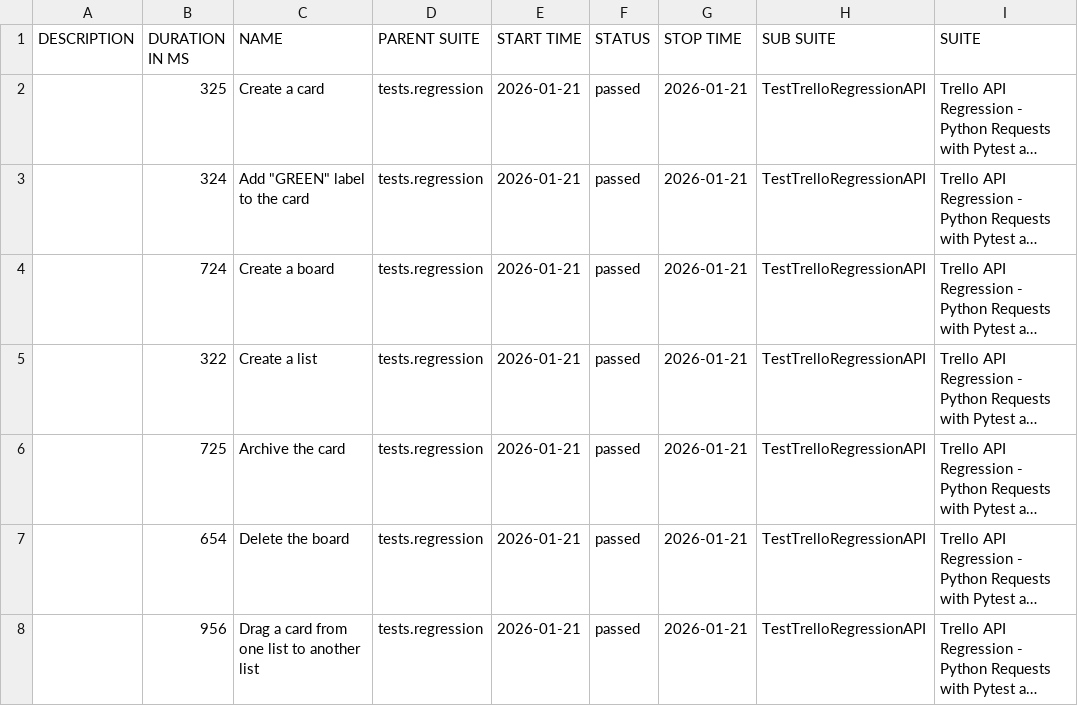
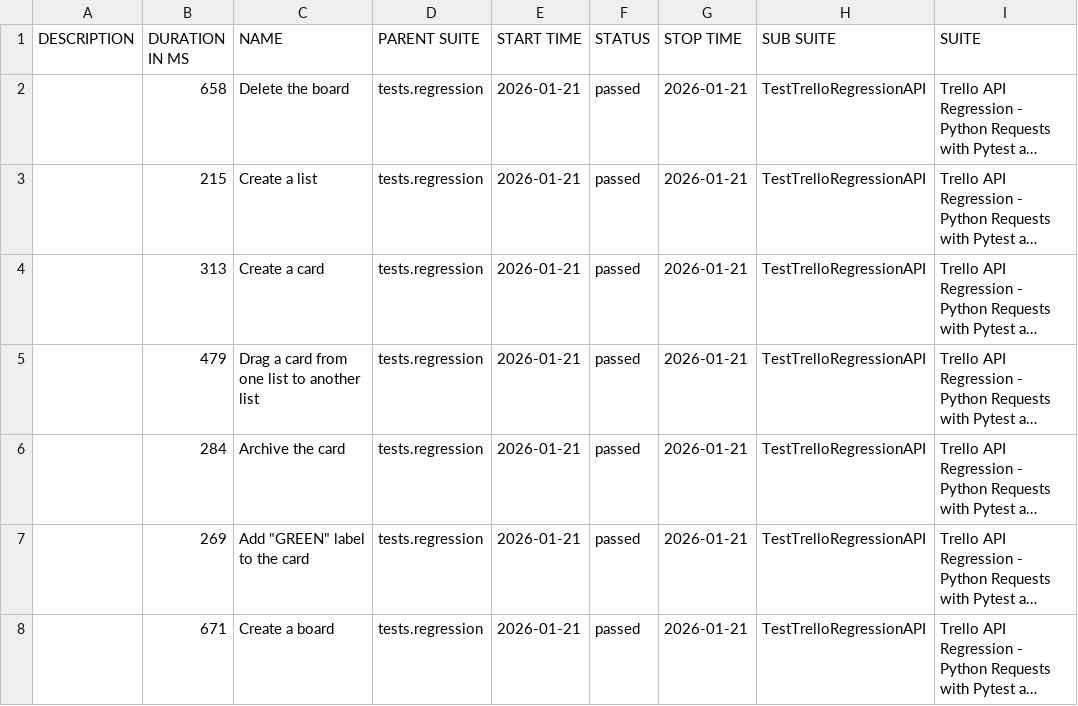
Before and after one commit to vkqapro/pythonRequestsAPI, a CSV file: data/suites.csv, drawn as a sheet; only a part is shown; long unchanged cells end in …; the diff names each change by its address in the sheet, - before the commit and + after, or states it on an @@ line.

```diff
--- a/data/suites.csv
+++ b/data/suites.csv
-B2 (DURATION IN MS): 325
+B2 (DURATION IN MS): 658
-C2 (NAME): Create a card
+C2 (NAME): Delete the board
-B3 (DURATION IN MS): 324
+B3 (DURATION IN MS): 215
-C3 (NAME): Add "GREEN" label to the card
+C3 (NAME): Create a list
-B4 (DURATION IN MS): 724
+B4 (DURATION IN MS): 313
-C4 (NAME): Create a board
+C4 (NAME): Create a card
-B5 (DURATION IN MS): 322
+B5 (DURATION IN MS): 479
-C5 (NAME): Create a list
+C5 (NAME): Drag a card from one list to another list
-B6 (DURATION IN MS): 725
+B6 (DURATION IN MS): 284
-B7 (DURATION IN MS): 654
+B7 (DURATION IN MS): 269
-C7 (NAME): Delete the board
+C7 (NAME): Add "GREEN" label to the card
-B8 (DURATION IN MS): 956
+B8 (DURATION IN MS): 671
-C8 (NAME): Drag a card from one list to another list
+C8 (NAME): Create a board
```
Also changed, not shown: 28 other files.
